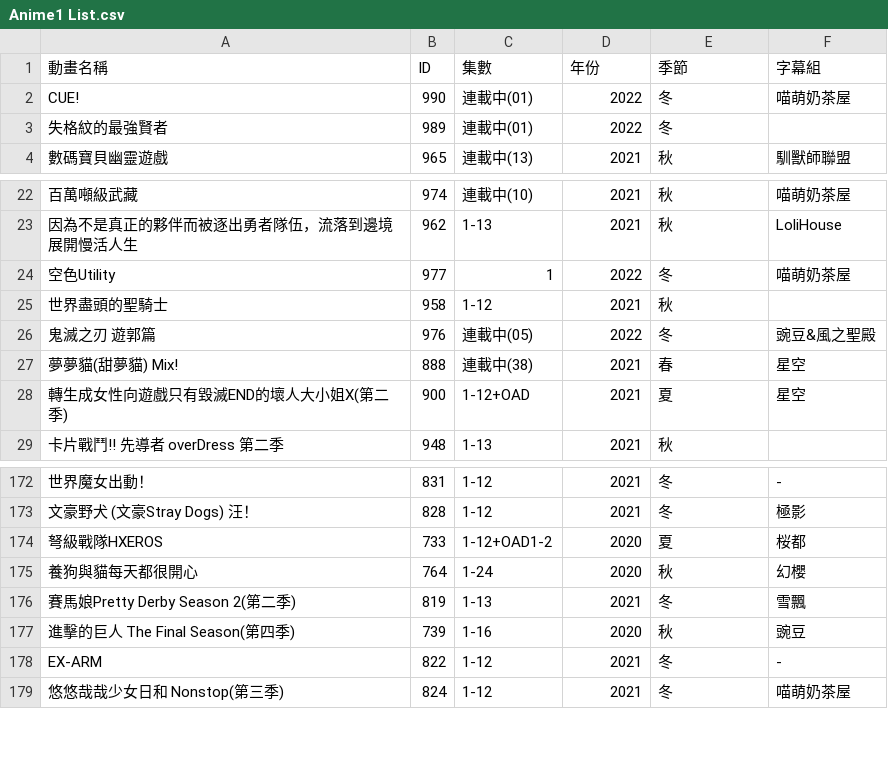
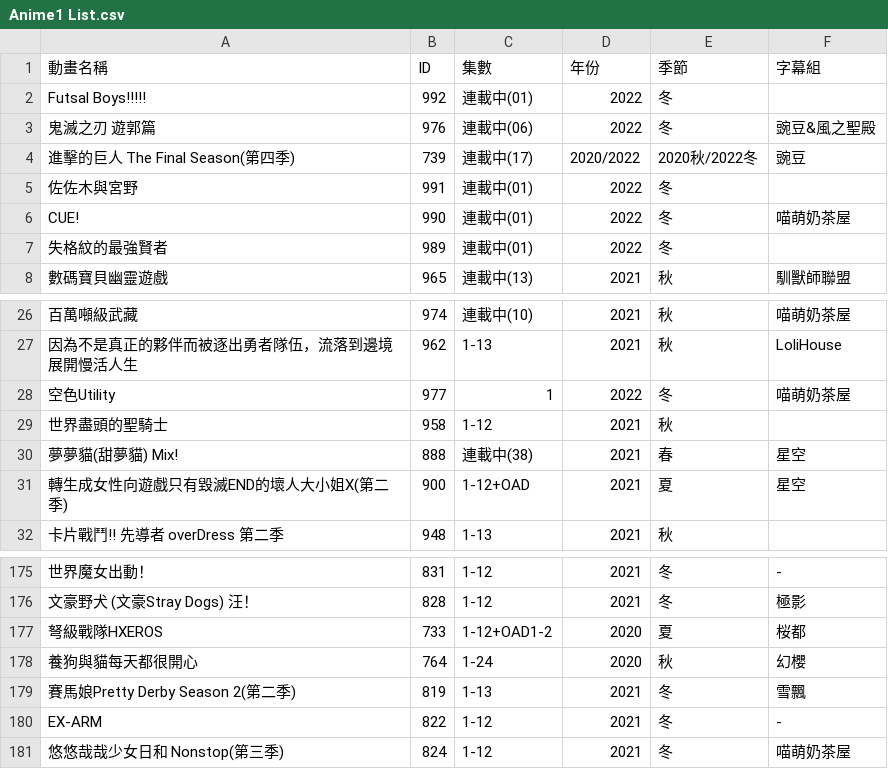
Before and after one commit to HeiTang/Anime1-Data, a CSV file: Anime1 List.csv, drawn as a sheet; only a part is shown, gaps mark what is left out; removed rows and columns are numbered as before the commit, all else as after; the diff names each change by its address in the sheet, - before the commit and + after, or states it on an @@ line.

Commit message:
Doc: Upgrade Anime1 List

```diff
--- a/Anime1 List.csv
+++ b/Anime1 List.csv
+row 2: Futsal Boys!!!!! | 992 | 連載中(01) | 2022 | 冬
+row 3: 鬼滅之刃 遊郭篇 | 976 | 連載中(06) | 2022 | 冬 | 豌豆&風之聖殿
+row 4: 進擊的巨人 The Final Season(第四季) | 739 | 連載中(17) | 2020/2022 | 2020秋/2022冬 | 豌豆
+row 5: 佐佐木與宮野 | 991 | 連載中(01) | 2022 | 冬
-row 26: 鬼滅之刃 遊郭篇 | 976 | 連載中(05) | 2022 | 冬 | 豌豆&風之聖殿
-row 177: 進擊的巨人 The Final Season(第四季) | 739 | 1-16 | 2020 | 秋 | 豌豆
```
Also changed, not shown: 1 other file.
